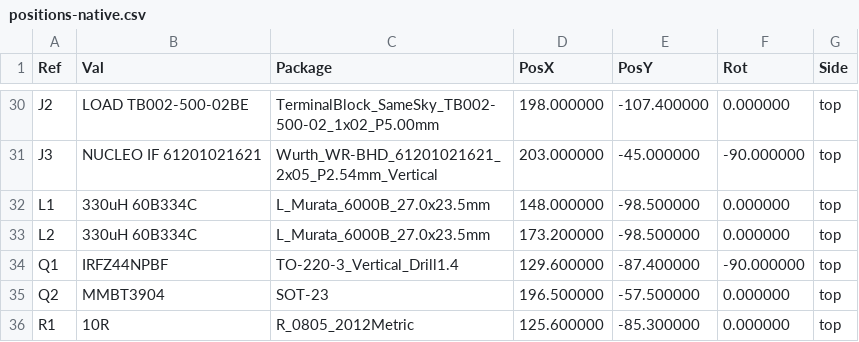
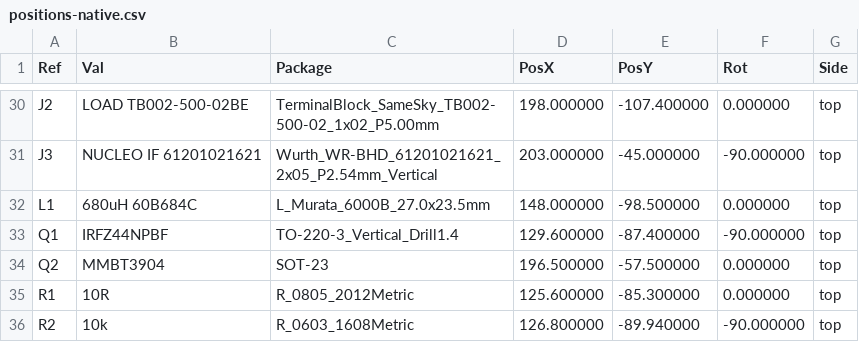
Before and after one commit to almondsun/DynamicSystemsAndControl, a CSV file: project/pcb/redesign/production/jlcpcb-revB-2026-10-27/evidence/positions-native.csv, drawn as a sheet; only a part is shown, gaps mark what is left out; the shorter side is filled out with more unchanged rows.

```diff
--- a/project/pcb/redesign/production/jlcpcb-revB-2026-10-27/evidence/positions-native.csv
+++ b/project/pcb/redesign/production/jlcpcb-revB-2026-10-27/evidence/positions-native.csv
@@ -31,4 +31,3 @@ Ref,Val,Package,PosX,PosY,Rot,Side
 "J3","NUCLEO IF 61201021621","Wurth_WR-BHD_61201021621_2x05_P2.54mm_Vertical",203.000000,-45.000000,-90.000000,top
-"L1","330uH 60B334C","L_Murata_6000B_27.0x23.5mm",148.000000,-98.500000,0.000000,top
-"L2","330uH 60B334C","L_Murata_6000B_27.0x23.5mm",173.200000,-98.500000,0.000000,top
+"L1","680uH 60B684C","L_Murata_6000B_27.0x23.5mm",148.000000,-98.500000,0.000000,top
 "Q1","IRFZ44NPBF","TO-220-3_Vertical_Drill1.4",129.600000,-87.400000,-90.000000,top
```
Also changed, not shown: project/pcb/redesign/production/jlcpcb-revB-2026-10-27/bom_jlcpcb_revB.csv, project/pcb/redesign/production/jlcpcb-revB-2026-10-27/cpl_jlcpcb_revB.csv, 48 other files.
